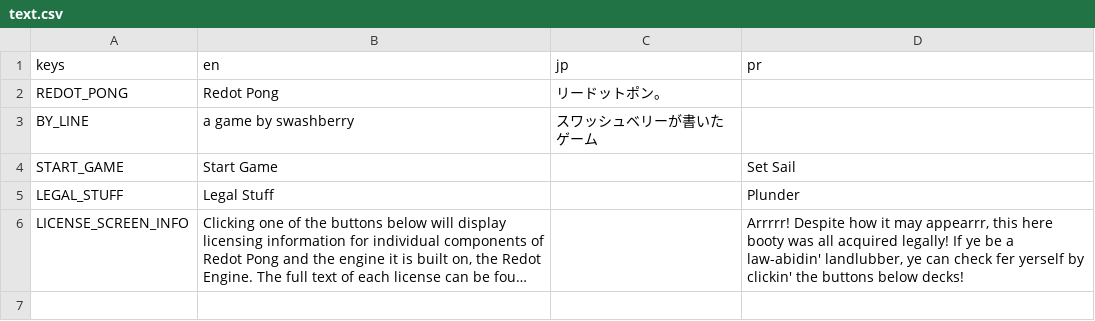
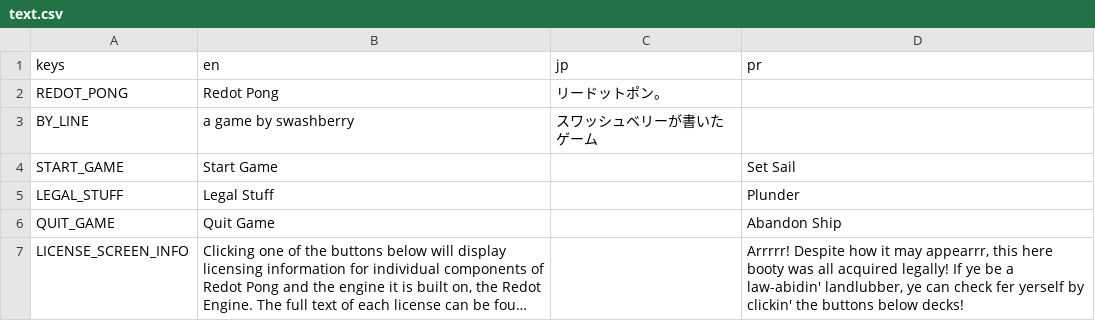
Before and after one commit to swashdev/redot-pong, a CSV file: text.csv, drawn as a sheet; long unchanged cells end in …; the diff names each change by its address in the sheet, - before the commit and + after, or states it on an @@ line.

Commit message:
Add the "Quit Game" button.

```diff
--- a/text.csv
+++ b/text.csv
+row 6: QUIT_GAME | Quit Game |  | Abandon Ship
```
Also changed, not shown: 4 other files.
